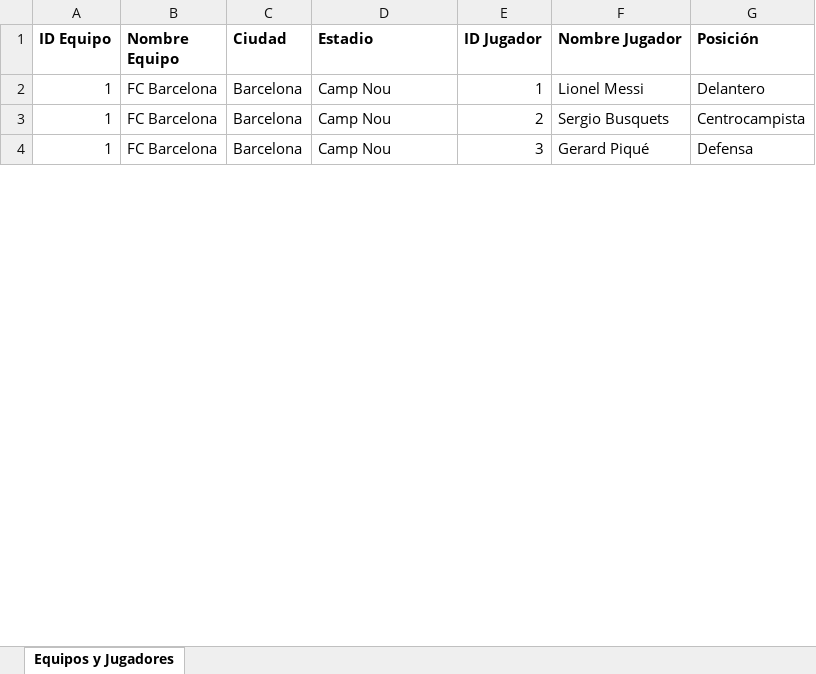
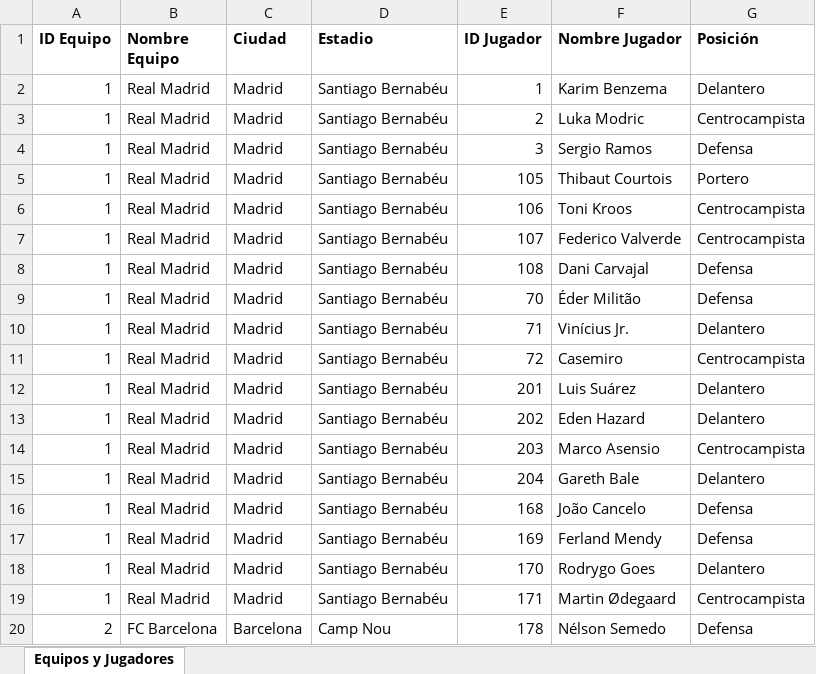
Before and after one commit to SergioAlvarezHerrera/Desarrollo-De-Interfaces, an Excel workbook: EquiposFutbol/Equipos_Jugadores.xlsx, sheet Equipos y Jugadores, drawn as a sheet; only a part is shown; values as stored, in another font and other column widths than the file's, no borders; the diff covers the shown part only; the diff names each change by its address in the sheet, - before the commit and + after, or states it on an @@ line.

Commit message:
Gestion Equipos De Futbol Definitivo

```diff
--- a/EquiposFutbol/Equipos_Jugadores.xlsx (sheet Equipos y Jugadores)
+++ b/EquiposFutbol/Equipos_Jugadores.xlsx (sheet Equipos y Jugadores)
-B2:B4 (Nombre Equipo): FC Barcelona
+B2:B4 (Nombre Equipo): Real Madrid
-C2:C4 (Ciudad): Barcelona
+C2:C4 (Ciudad): Madrid
-D2:D4 (Estadio): Camp Nou
+D2:D4 (Estadio): Santiago Bernabéu
-F2 (Nombre Jugador): Lionel Messi
+F2 (Nombre Jugador): Karim Benzema
-F3 (Nombre Jugador): Sergio Busquets
+F3 (Nombre Jugador): Luka Modric
-F4 (Nombre Jugador): Gerard Piqué
+F4 (Nombre Jugador): Sergio Ramos
+row 5: 1 | Real Madrid | Madrid | Santiago Bernabéu | 105 | Thibaut Courtois | Portero
+row 6: 1 | Real Madrid | Madrid | Santiago Bernabéu | 106 | Toni Kroos | Centrocampista
+row 7: 1 | Real Madrid | Madrid | Santiago Bernabéu | 107 | Federico Valverde | Centrocampista
+row 8: 1 | Real Madrid | Madrid | Santiago Bernabéu | 108 | Dani Carvajal | Defensa
+row 9: 1 | Real Madrid | Madrid | Santiago Bernabéu | 70 | Éder Militão | Defensa
+row 10: 1 | Real Madrid | Madrid | Santiago Bernabéu | 71 | Vinícius Jr. | Delantero
+row 11: 1 | Real Madrid | Madrid | Santiago Bernabéu | 72 | Casemiro | Centrocampista
+row 12: 1 | Real Madrid | Madrid | Santiago Bernabéu | 201 | Luis Suárez | Delantero
+row 13: 1 | Real Madrid | Madrid | Santiago Bernabéu | 202 | Eden Hazard | Delantero
+row 14: 1 | Real Madrid | Madrid | Santiago Bernabéu | 203 | Marco Asensio | Centrocampista
+row 15: 1 | Real Madrid | Madrid | Santiago Bernabéu | 204 | Gareth Bale | Delantero
+row 16: 1 | Real Madrid | Madrid | Santiago Bernabéu | 168 | João Cancelo | Defensa
+row 17: 1 | Real Madrid | Madrid | Santiago Bernabéu | 169 | Ferland Mendy | Defensa
+row 18: 1 | Real Madrid | Madrid | Santiago Bernabéu | 170 | Rodrygo Goes | Delantero
+row 19: 1 | Real Madrid | Madrid | Santiago Bernabéu | 171 | Martin Ødegaard | Centrocampista
+row 20: 2 | FC Barcelona | Barcelona | Camp Nou | 178 | Nélson Semedo | Defensa
```
Also changed, not shown: 240 added rows, 3 removed rows and 129 edited cells elsewhere in this sheet, 5 other files.
